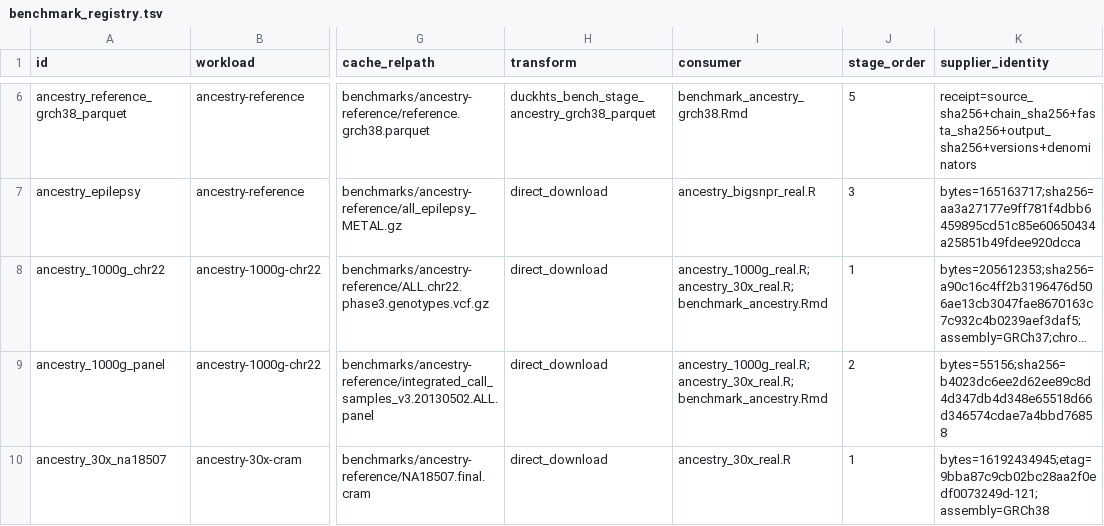
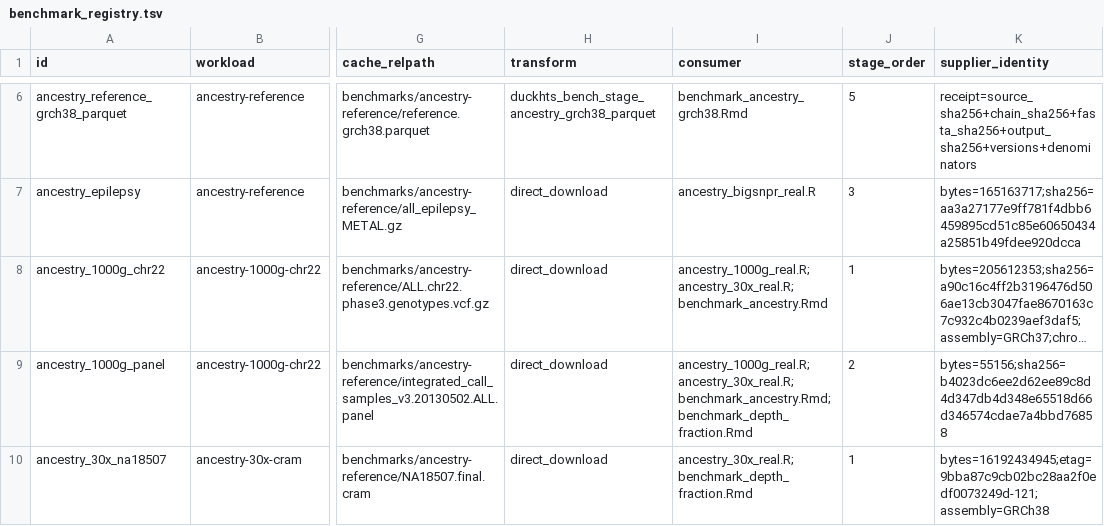
Before and after one commit to RGenomicsETL/duckhts, a TSV file: r/duckhtsbench/inst/benchmark_registry.tsv, drawn as a sheet; only a part is shown, gaps mark what is left out; long unchanged cells end in …; the diff covers the shown part only; the diff names each change by its address in the sheet, - before the commit and + after, or states it on an @@ line.

Commit message:
Stage read-name bucket counts of three 30x CRAMs for the depth fraction report

```diff
--- a/r/duckhtsbench/inst/benchmark_registry.tsv
+++ b/r/duckhtsbench/inst/benchmark_registry.tsv
-I9 (consumer): ancestry_1000g_real.R;ancestry_30x_real.R;benchmark_ancestry.Rmd
+I9 (consumer): ancestry_1000g_real.R;ancestry_30x_real.R;benchmark_ancestry.Rmd;benchmark_depth_fraction.Rmd
-I10 (consumer): ancestry_30x_real.R
+I10 (consumer): ancestry_30x_real.R;benchmark_depth_fraction.Rmd
```
Also changed, not shown: 3 added rows and 3 edited cells elsewhere in this file, 5 other files.
